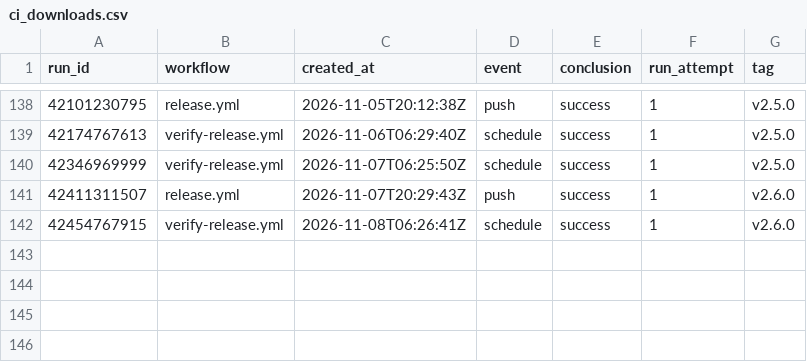
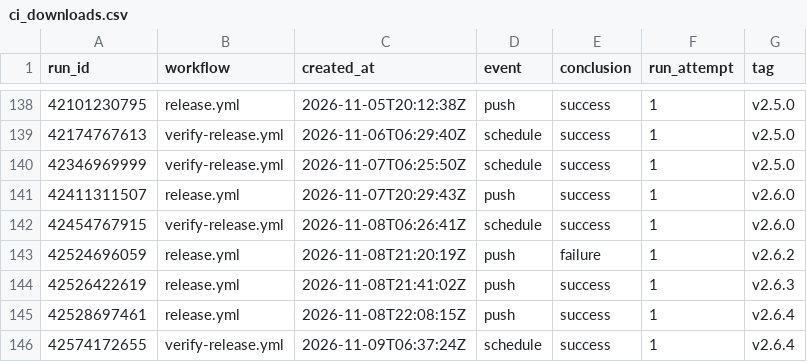
Before and after one commit to Zuehlke/labview-mcp, a CSV file: data/ci_downloads.csv, drawn as a sheet; only a part is shown, gaps mark what is left out.

```diff
--- a/data/ci_downloads.csv
+++ b/data/ci_downloads.csv
@@ -142 +142,5 @@ run_id,workflow,created_at,event,conclusion,run_attempt,tag
 42454767915,verify-release.yml,2026-11-08T06:26:41Z,schedule,success,1,v2.6.0
+42524696059,release.yml,2026-11-08T21:20:19Z,push,failure,1,v2.6.2
+42526422619,release.yml,2026-11-08T21:41:02Z,push,success,1,v2.6.3
+42528697461,release.yml,2026-11-08T22:08:15Z,push,success,1,v2.6.4
+42574172655,verify-release.yml,2026-11-09T06:37:24Z,schedule,success,1,v2.6.4
```
Also changed, not shown: data/traffic.csv, 1 other file.
